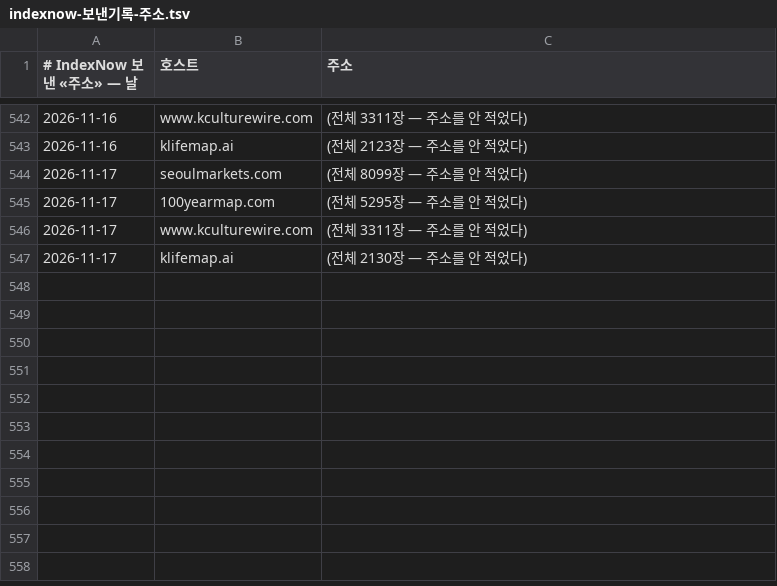
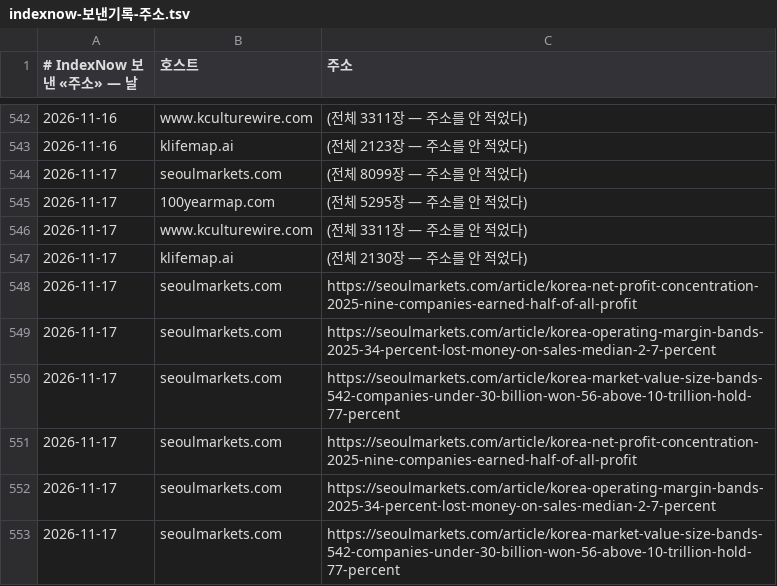
Before and after one commit to parkintaek2-gif/seoulmarkets, a TSV file: docs/indexnow-보낸기록-주소.tsv, drawn as a sheet; only a part is shown, gaps mark what is left out; the diff names each change by its address in the sheet, - before the commit and + after, or states it on an @@ line.

```diff
--- a/docs/indexnow-보낸기록-주소.tsv
+++ b/docs/indexnow-보낸기록-주소.tsv
+row 548: 2026-11-17 | seoulmarkets.com | https://seoulmarkets.com/article/korea-net-profit-concentration-2025-nine-companies-earned-half-of-all-profit
+row 549: 2026-11-17 | seoulmarkets.com | https://seoulmarkets.com/article/korea-operating-margin-bands-2025-34-percent-lost-money-on-sales-median-2-7-percent
+row 550: 2026-11-17 | seoulmarkets.com | https://seoulmarkets.com/article/korea-market-value-size-bands-542-companies-under-30-billion-won-56-above-10-trillion-hold-77-percent
+row 551: 2026-11-17 | seoulmarkets.com | https://seoulmarkets.com/article/korea-net-profit-concentration-2025-nine-companies-earned-half-of-all-profit
+row 552: 2026-11-17 | seoulmarkets.com | https://seoulmarkets.com/article/korea-operating-margin-bands-2025-34-percent-lost-money-on-sales-median-2-7-percent
+row 553: 2026-11-17 | seoulmarkets.com | https://seoulmarkets.com/article/korea-market-value-size-bands-542-companies-under-30-billion-won-56-above-10-trillion-hold-77-percent
```
Also changed, not shown: docs/indexnow-보낸기록.tsv, 1 other file.
